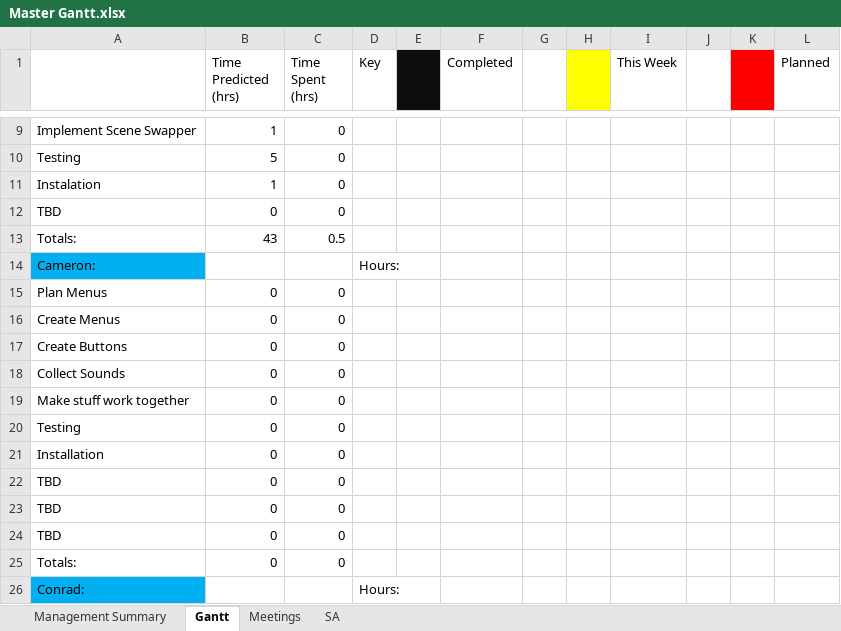
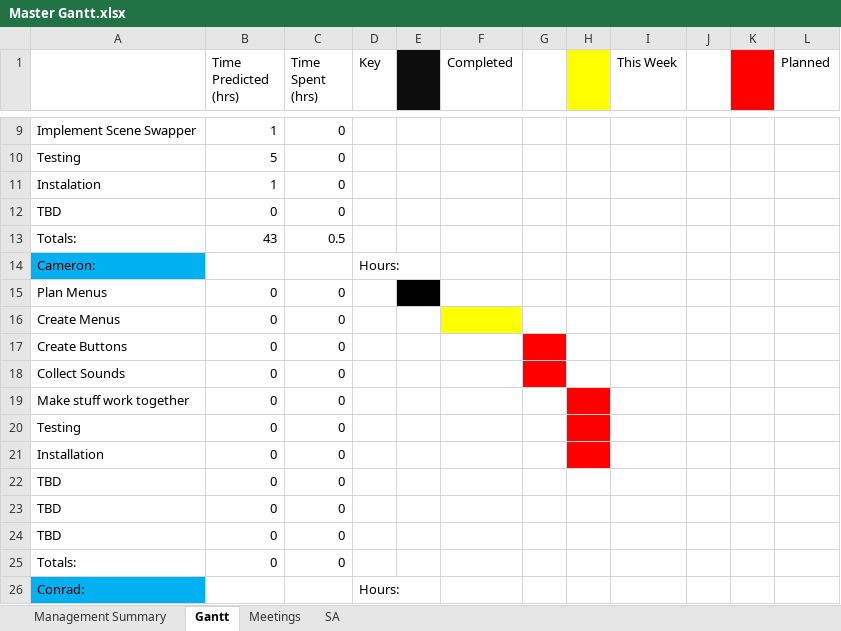
Before and after one commit to Jacob-Friedberg/Maze_Runner, an Excel workbook: Documents/Master Gantt.xlsx, sheet Gantt, drawn as a sheet; only a part is shown, gaps mark what is left out; values as stored, in another font and other column widths than the file's, no borders; the diff names each change by its address in the sheet, - before the commit and + after, or states it on an @@ line.

Commit message:
more update

```diff
--- a/Documents/Master Gantt.xlsx (sheet Gantt)
+++ b/Documents/Master Gantt.xlsx (sheet Gantt)
-E15 fill: none
+E15 fill: #000000
-F16 fill: none
+F16 fill: #FFFF00
-G17:G18 fill: none
+G17:G18 fill: #FF0000
-H19:H21 fill: none
+H19:H21 fill: #FF0000
```
